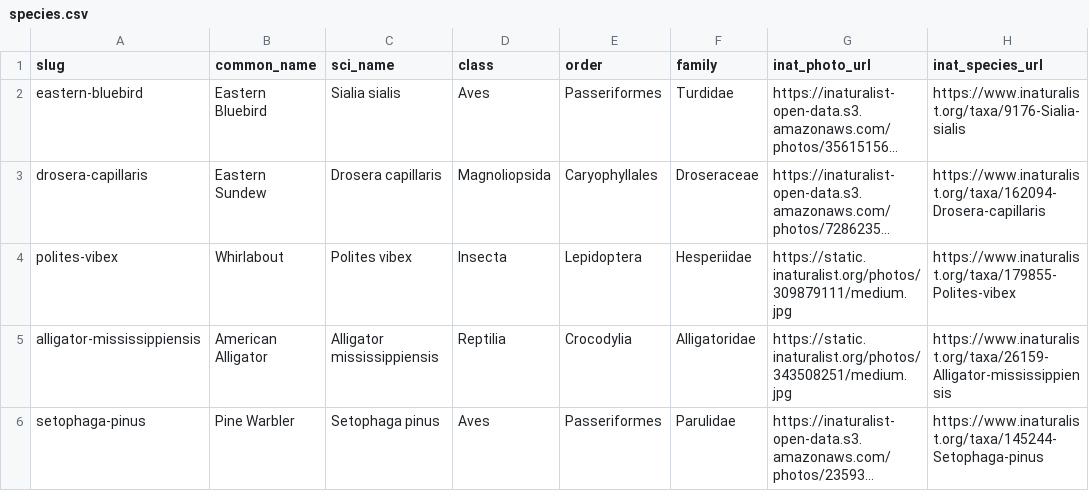
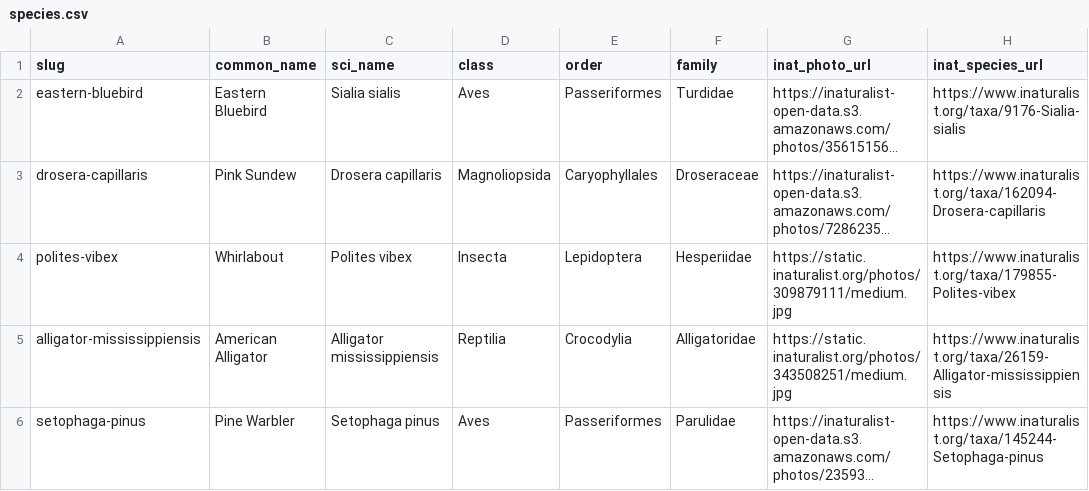
Before and after one commit to MarioZuliani/DeLuca-Bio-Blitz, a CSV file: data/species.csv, drawn as a sheet; only a part is shown; long unchanged cells end in …; the diff names each change by its address in the sheet, - before the commit and + after, or states it on an @@ line.

Commit message:
Add files via upload

```diff
--- a/data/species.csv
+++ b/data/species.csv
-B3 (common_name): Eastern Sundew
+B3 (common_name): Pink Sundew
```
